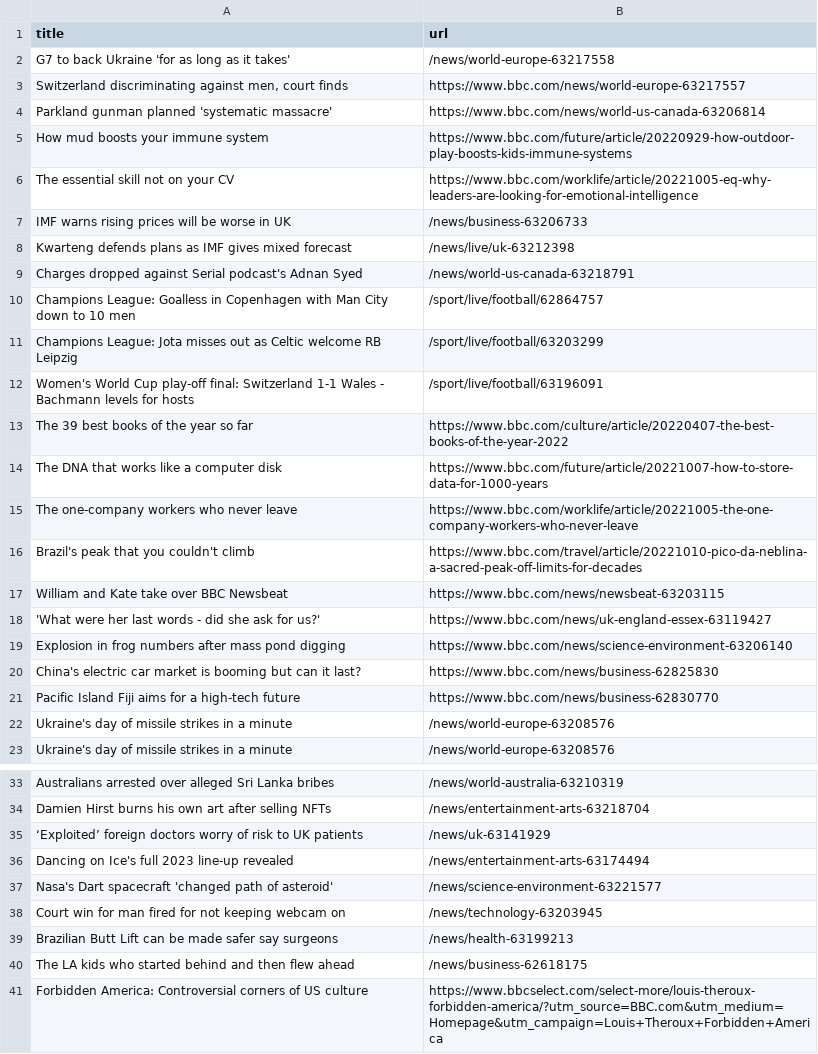
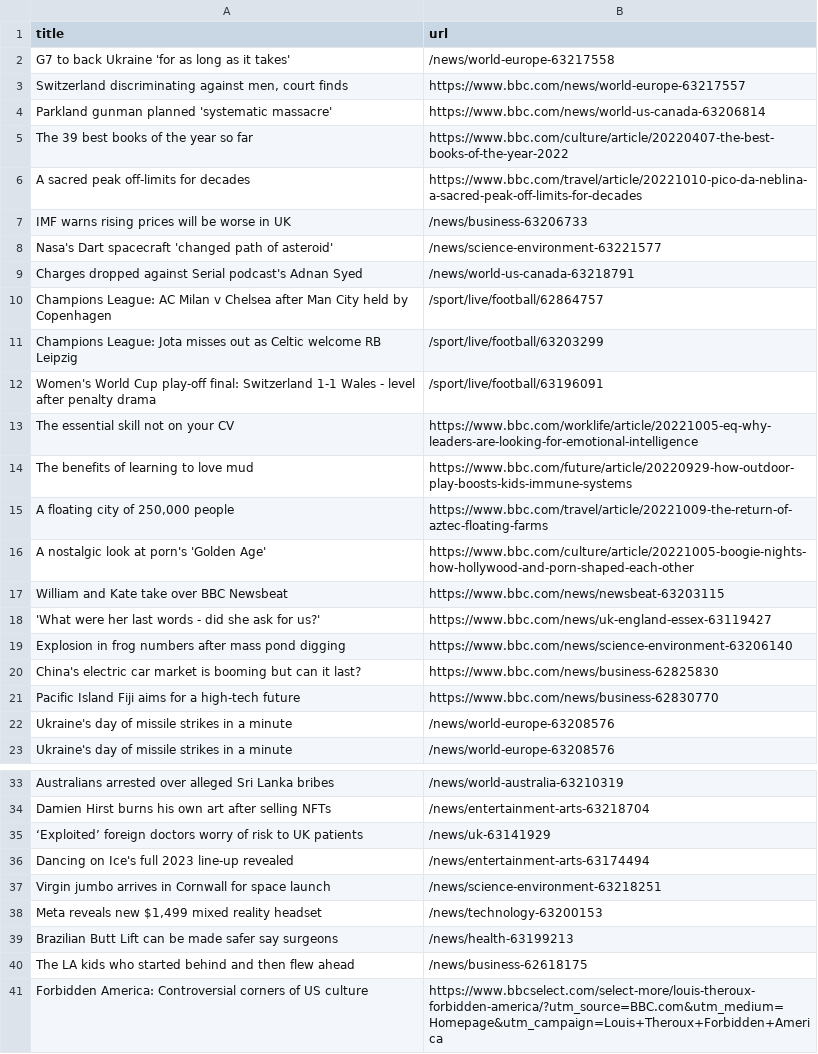
Before and after one commit to AyukaAK/automatic-scraper-bbc, a CSV file: bbc.csv, drawn as a sheet; only a part is shown, gaps mark what is left out.

```diff
--- a/bbc.csv
+++ b/bbc.csv
@@ -4,14 +4,14 @@ G7 to back Ukraine 'for as long as it takes',/news/world-europe-63217558
 Parkland gunman planned 'systematic massacre',https://www.bbc.com/news/world-us-canada-63206814
-How mud boosts your immune system,https://www.bbc.com/future/article/20220929-how-outdoor-play-boosts-kids-immune-systems
+The 39 best books of the year so far,https://www.bbc.com/culture/article/20220407-the-best-books-of-the-year-2022
+A sacred peak off-limits for decades,https://www.bbc.com/travel/article/20221010-pico-da-neblina-a-sacred-peak-off-limits-for-decades
+IMF warns rising prices will be worse in UK,/news/business-63206733
+Nasa's Dart spacecraft 'changed path of asteroid',/news/science-environment-63221577
+Charges dropped against Serial podcast's Adnan Syed,/news/world-us-canada-63218791
+Champions League: AC Milan v Chelsea after Man City held by Copenhagen,/sport/live/football/62864757
+Champions League: Jota misses out as Celtic welcome RB Leipzig,/sport/live/football/63203299
+Women's World Cup play-off final: Switzerland 1-1 Wales - level after penalty drama,/sport/live/football/63196091
 The essential skill not on your CV,https://www.bbc.com/worklife/article/20221005-eq-why-leaders-are-looking-for-emotional-intelligence
-IMF warns rising prices will be worse in UK,/news/business-63206733
-Kwarteng defends plans as IMF gives mixed forecast,/news/live/uk-63212398
-Charges dropped against Serial podcast's Adnan Syed,/news/world-us-canada-63218791
-Champions League: Goalless in Copenhagen with Man City down to 10 men,/sport/live/football/62864757
-Champions League: Jota misses out as Celtic welcome RB Leipzig,/sport/live/football/63203299
-Women's World Cup play-off final: Switzerland 1-1 Wales - Bachmann levels for hosts,/sport/live/football/63196091
-The 39 best books of the year so far,https://www.bbc.com/culture/article/20220407-the-best-books-of-the-year-2022
-The DNA that works like a computer disk,https://www.bbc.com/future/article/20221007-how-to-store-data-for-1000-years
-The one-company workers who never leave,https://www.bbc.com/worklife/article/20221005-the-one-company-workers-who-never-leave
-Brazil's peak that you couldn't climb,https://www.bbc.com/travel/article/20221010-pico-da-neblina-a-sacred-peak-off-limits-for-decades
+The benefits of learning to love mud,https://www.bbc.com/future/article/20220929-how-outdoor-play-boosts-kids-immune-systems
+"A floating city of 250,000 people",https://www.bbc.com/travel/article/20221009-the-return-of-aztec-floating-farms
+A nostalgic look at porn's 'Golden Age',https://www.bbc.com/culture/article/20221005-boogie-nights-how-hollywood-and-porn-shaped-each-other
 William and Kate take over BBC Newsbeat,https://www.bbc.com/news/newsbeat-63203115
@@ -36,4 +36,4 @@ Damien Hirst burns his own art after selling NFTs,/news/entertainment-arts-63218
 Dancing on Ice's full 2023 line-up revealed,/news/entertainment-arts-63174494
-Nasa's Dart spacecraft 'changed path of asteroid',/news/science-environment-63221577
-Court win for man fired for not keeping webcam on,/news/technology-63203945
+Virgin jumbo arrives in Cornwall for space launch,/news/science-environment-63218251
+"Meta reveals new $1,499 mixed reality headset",/news/technology-63200153
 Brazilian Butt Lift can be made safer say surgeons,/news/health-63199213
```
